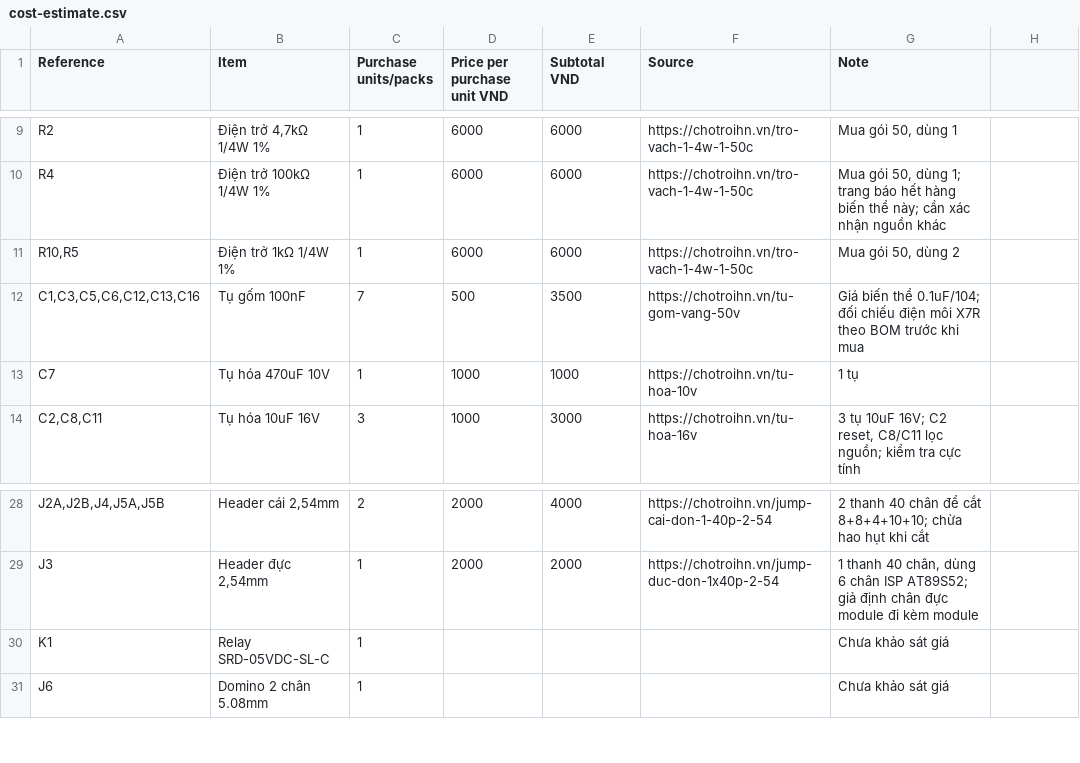
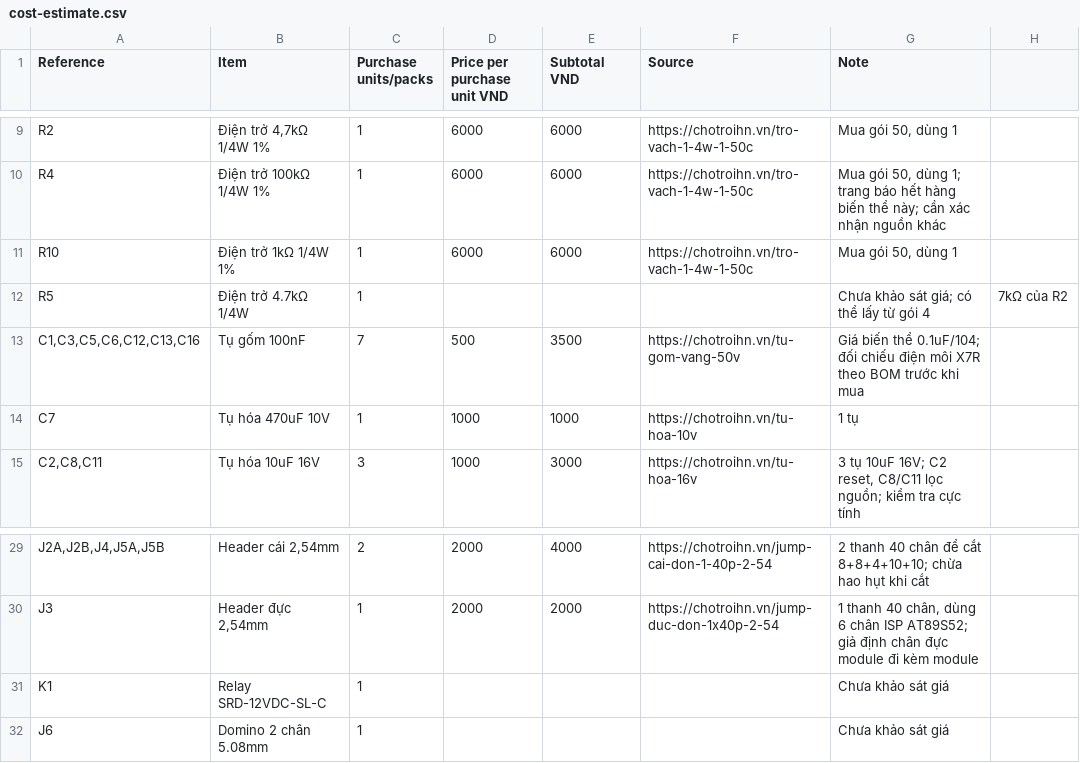
Before and after one commit to galaxy31122004-arch/Do-an-Tuan, a CSV file: hardware/cost-estimate.csv, drawn as a sheet; only a part is shown, gaps mark what is left out; addresses are those after the commit; the diff names each change by its address in the sheet, - before the commit and + after, or states it on an @@ line.

```diff
--- a/hardware/cost-estimate.csv
+++ b/hardware/cost-estimate.csv
-A11 (Reference): R10,R5
+A11 (Reference): R10
-G11 (Note): Mua gói 50, dùng 2
+G11 (Note): Mua gói 50, dùng 1
+row 12: R5 | Điện trở 4.7kΩ 1/4W | 1 |  |  |  | Chưa khảo sát giá; có thể lấy từ gói 4 | 7kΩ của R2
-B31 (Item): Relay SRD-05VDC-SL-C
+B31 (Item): Relay SRD-12VDC-SL-C
```
Also changed, not shown: hardware/BOM.csv, 7 other files.
